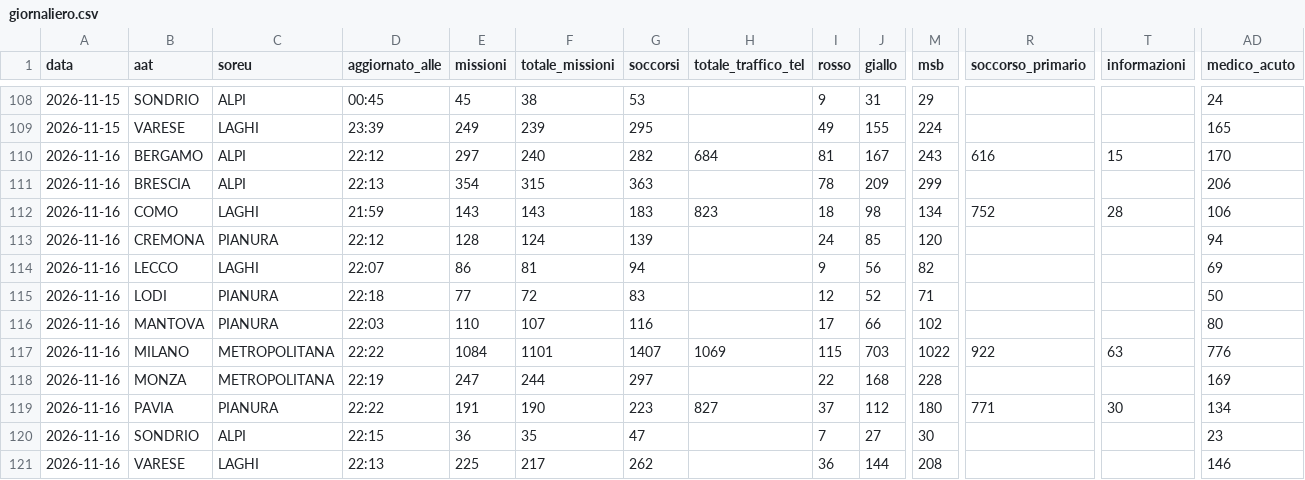
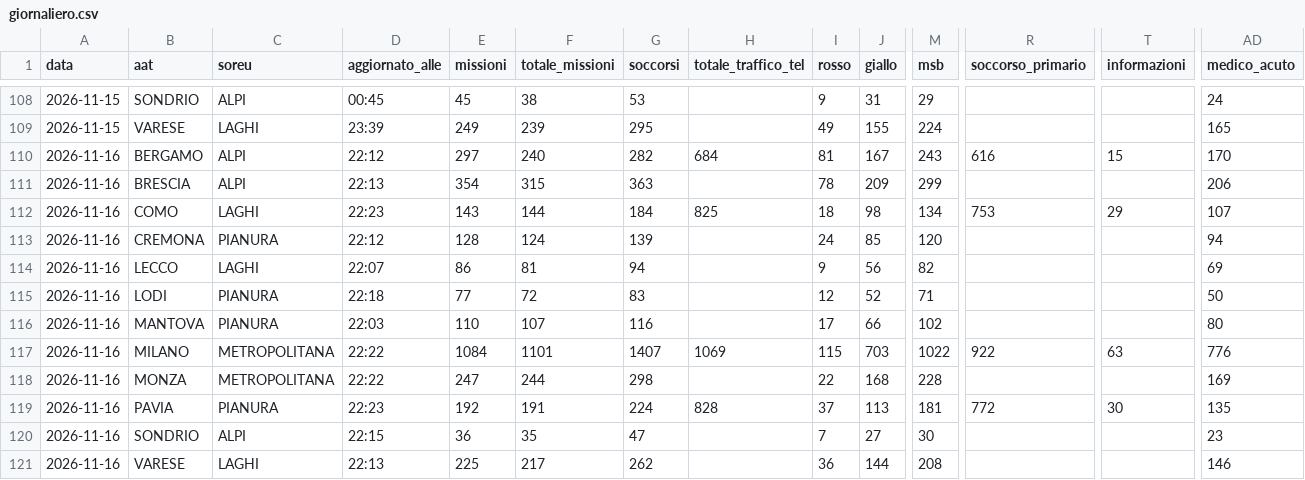
Before and after one commit to Alvarez2009-svg/4r3u1, a CSV file: data/giornaliero.csv, drawn as a sheet; only a part is shown, gaps mark what is left out; the diff names each change by its address in the sheet, - before the commit and + after, or states it on an @@ line.

```diff
--- a/data/giornaliero.csv
+++ b/data/giornaliero.csv
-D112 (aggiornato_alle): 21:59
+D112 (aggiornato_alle): 22:23
-F112 (totale_missioni): 143
+F112 (totale_missioni): 144
-G112 (soccorsi): 183
+G112 (soccorsi): 184
-H112 (totale_traffico_tel): 823
+H112 (totale_traffico_tel): 825
-R112 (soccorso_primario): 752
+R112 (soccorso_primario): 753
-T112 (informazioni): 28
+T112 (informazioni): 29
-AD112 (medico_acuto): 106
+AD112 (medico_acuto): 107
-D118 (aggiornato_alle): 22:19
+D118 (aggiornato_alle): 22:22
-G118 (soccorsi): 297
+G118 (soccorsi): 298
-D119 (aggiornato_alle): 22:22
+D119 (aggiornato_alle): 22:23
-E119 (missioni): 191
+E119 (missioni): 192
-F119 (totale_missioni): 190
+F119 (totale_missioni): 191
-G119 (soccorsi): 223
+G119 (soccorsi): 224
-H119 (totale_traffico_tel): 827
+H119 (totale_traffico_tel): 828
-J119 (giallo): 112
+J119 (giallo): 113
-M119 (msb): 180
+M119 (msb): 181
-R119 (soccorso_primario): 771
+R119 (soccorso_primario): 772
-AD119 (medico_acuto): 134
+AD119 (medico_acuto): 135
```
Also changed, not shown: 2 other files.
